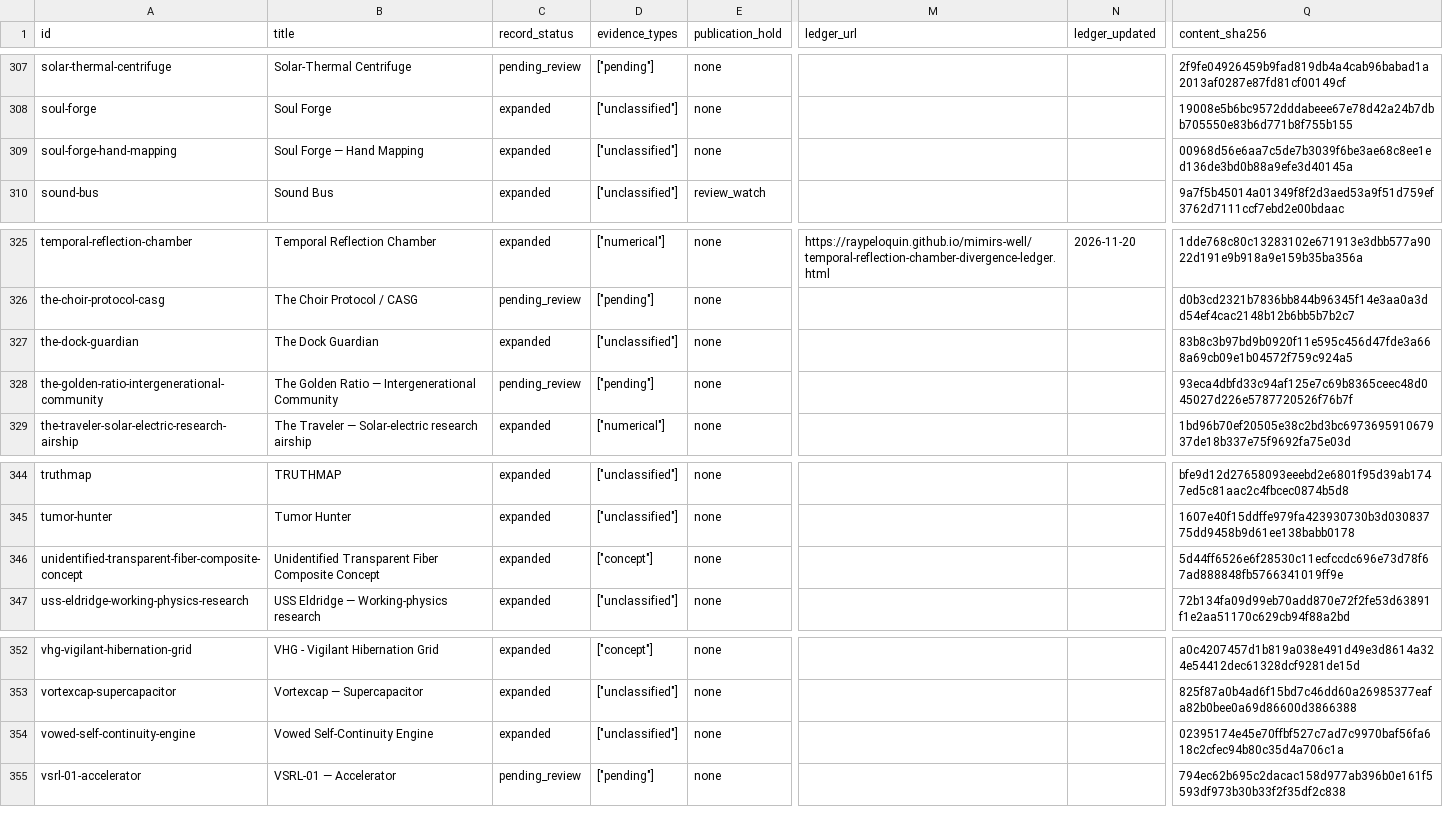
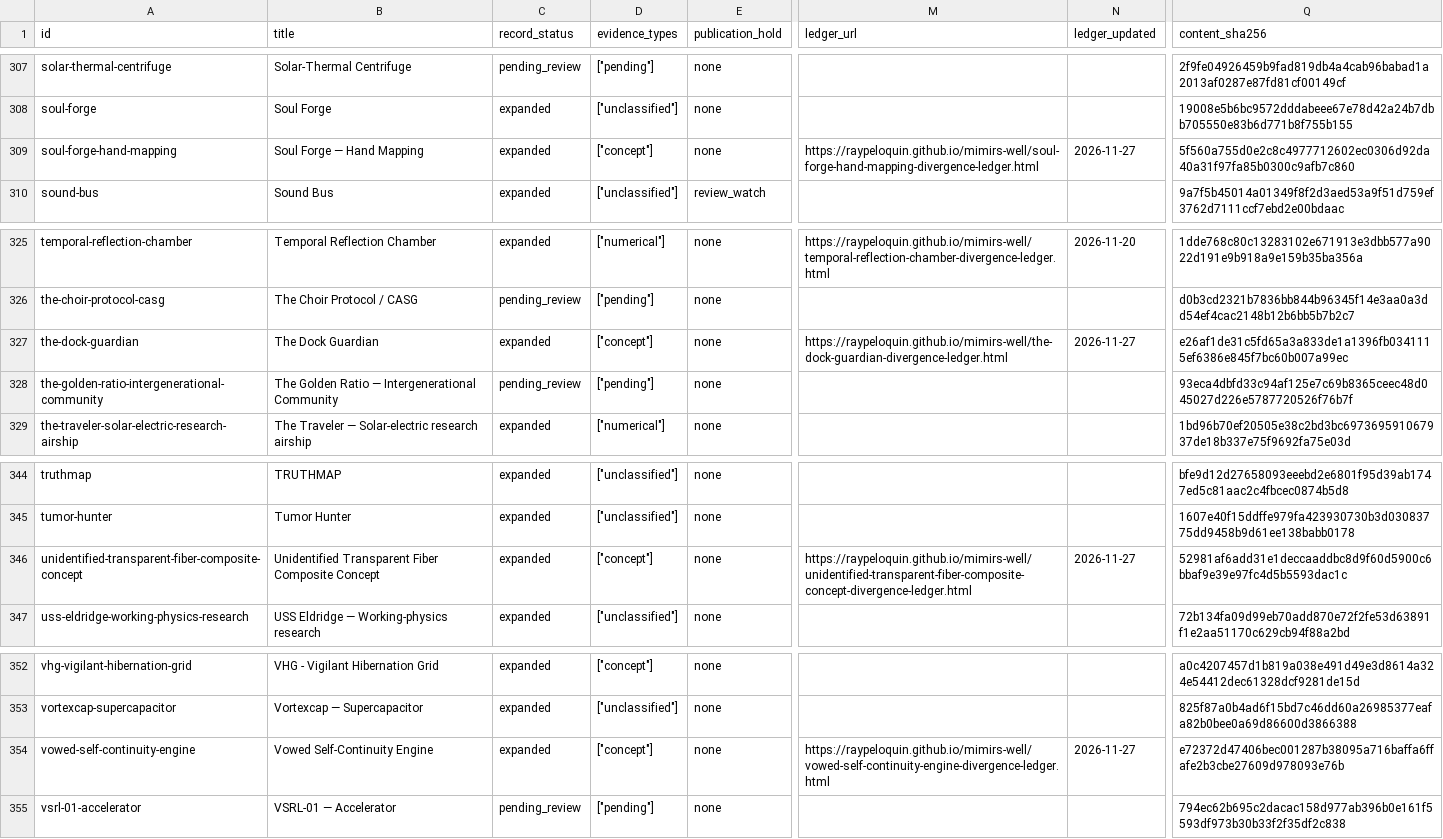
Before and after one commit to RayPeloquin/mimirs-well, a CSV file: catalog.csv, drawn as a sheet; only a part is shown, gaps mark what is left out; the diff covers the shown part only; the diff names each change by its address in the sheet, - before the commit and + after, or states it on an @@ line.

Commit message:
Add source-backed Divergence Ledger records 031 through 040 (#49)
Co-authored-by: Ray Peloquin <319553906+RayPeloquin@users.noreply.github.com>

```diff
--- a/catalog.csv
+++ b/catalog.csv
-D309 (evidence_types): ["unclassified"]
+D309 (evidence_types): ["concept"]
-M309 (ledger_url): (empty)
+M309 (ledger_url): https://raypeloquin.github.io/mimirs-well/soul-forge-hand-mapping-divergence-ledger.html
-N309 (ledger_updated): (empty)
+N309 (ledger_updated): 2026-11-27
-Q309 (content_sha256): 00968d56e6aa7c5de7b3039f6be3ae68c8ee1ed136de3bd0b88a9efe3d40145a
+Q309 (content_sha256): 5f560a755d0e2c8c4977712602ec0306d92da40a31f97fa85b0300c9afb7c860
-D327 (evidence_types): ["unclassified"]
+D327 (evidence_types): ["concept"]
-M327 (ledger_url): (empty)
+M327 (ledger_url): https://raypeloquin.github.io/mimirs-well/the-dock-guardian-divergence-ledger.html
-N327 (ledger_updated): (empty)
+N327 (ledger_updated): 2026-11-27
-Q327 (content_sha256): 83b8c3b97bd9b0920f11e595c456d47fde3a668a69cb09e1b04572f759c924a5
+Q327 (content_sha256): e26af1de31c5fd65a3a833de1a1396fb0341115ef6386e845f7bc60b007a99ec
-M346 (ledger_url): (empty)
+M346 (ledger_url): https://raypeloquin.github.io/mimirs-well/unidentified-transparent-fiber-composite-concept-divergence-ledger.html
-N346 (ledger_updated): (empty)
+N346 (ledger_updated): 2026-11-27
-Q346 (content_sha256): 5d44ff6526e6f28530c11ecfccdc696e73d78f67ad888848fb5766341019ff9e
+Q346 (content_sha256): 52981af6add31e1deccaaddbc8d9f60d5900c6bbaf9e39e97fc4d5b5593dac1c
-D354 (evidence_types): ["unclassified"]
+D354 (evidence_types): ["concept"]
-M354 (ledger_url): (empty)
+M354 (ledger_url): https://raypeloquin.github.io/mimirs-well/vowed-self-continuity-engine-divergence-ledger.html
-N354 (ledger_updated): (empty)
+N354 (ledger_updated): 2026-11-27
-Q354 (content_sha256): 02395174e45e70ffbf527c7ad7c9970baf56fa618c2cfec94b80c35d4a706c1a
+Q354 (content_sha256): e72372d47406bec001287b38095a716baffa6ffafe2b3cbe27609d978093e76b
```
Also changed, not shown: 24 edited cells elsewhere in this file, 34 other files.
